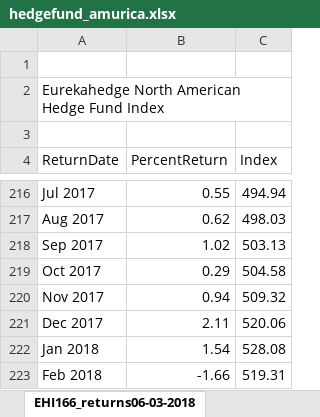
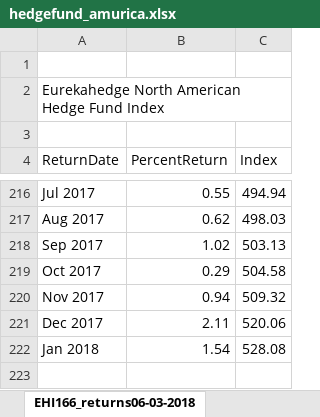
Before and after one commit to HujiaYuYoyo/endowment-fund, an Excel workbook: hedgefund_amurica.xlsx, sheet EHI166_returns06-03-2018, drawn as a sheet; only a part is shown, gaps mark what is left out; values as stored, in another font and other column widths than the file's, no borders; table styles not drawn; the diff names each change by its address in the sheet, - before the commit and + after, or states it on an @@ line.

```diff
--- a/hedgefund_amurica.xlsx (sheet EHI166_returns06-03-2018)
+++ b/hedgefund_amurica.xlsx (sheet EHI166_returns06-03-2018)
-row 223: Feb 2018 | -1.66 | 519.31
```
Also changed, not shown: hedgefund.xlsx, 4 other files.
